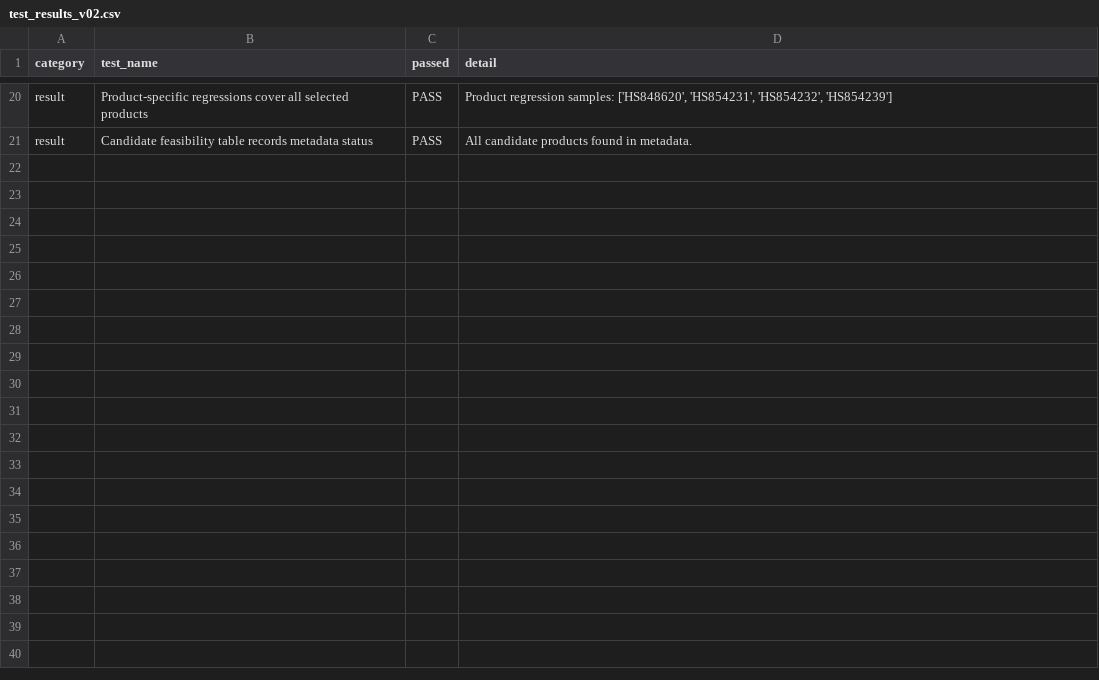
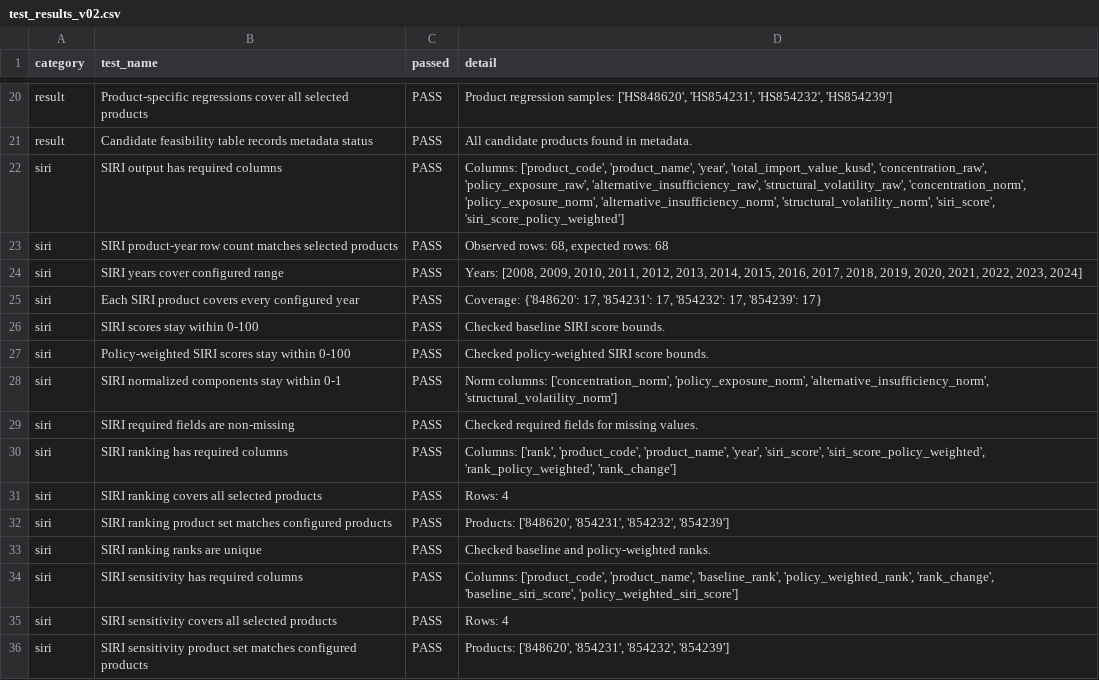
Before and after one commit to Larkstongueinaspic/statistical-model, a CSV file: results/v02/tables/test_results_v02.csv, drawn as a sheet; only a part is shown, gaps mark what is left out.

Commit message:
v0.2 pro: 添加 SIRI 风险指数与论文初稿 (#2)
* docs: 添加论文设计文档与实施计划

* feat: 添加 SIRI 风险指数核心模块

* feat: 集成 SIRI 输出到 v0.2 流水线并起草论文初稿

* docs: 添加队友入坑指南，修复 gitignore，补交项目入门指南和论文 PDF

- 新增 docs/队友入坑指南.md：面向队友的项目全貌、环境搭建、论文编译和提交检查清单
- 补交 docs/项目入门指南.md：面向 C++ 程序员的完整代码走读（之前被 gitignore 误拦截）
- 修复 .gitignore：放宽 docs/* 规则，新增 paper 编译产物的忽略
- 提交 paper/main.pdf：方便队友无需安装 TeX Live 即可查看论文

* docs: 扩充论文正文，优化论证深度与结论精度

- 引言：补充 2018/2022/2023 三阶段政策时间线背景
- SIRI 章节：展开四类产品维度数值对比，阐释"高政策暴露≠高综合风险"的核心发现
- 回归章节：细化不显著结果的计量经济学解释（样本量、FE 吸收、非线性），区分"统计提醒"与"效应否定"
- 描述统计：补充来源替代≠来源分散的具体例证
- 结论：新增研究局限性讨论
- 拆分 AI 使用记录为三条独立阶段（选题设计/代码辅助/LaTeX 排版）
- 修复 .gitignore 冗余规则，回归表系数统一为三位小数

* docs: 将图片内嵌到 paper/figures，适配 Overleaf

- 复制 8 张图表 PNG 到 paper/figures/
- 修改 graphicspath 从 ../results/v02/figures/ 改为 figures/
- 现在上传整个 paper/ 目录到 Overleaf 即可独立编译

```diff
--- a/results/v02/tables/test_results_v02.csv
+++ b/results/v02/tables/test_results_v02.csv
@@ -21 +21,16 @@ result,Product-specific regressions cover all selected products,PASS,"Product re
 result,Candidate feasibility table records metadata status,PASS,All candidate products found in metadata.
+siri,SIRI output has required columns,PASS,"Columns: ['product_code', 'product_name', 'year', 'total_import_value_kusd', 'concentration_raw', 'policy_exposure_raw', 'alternative_insufficiency_raw', 'structural_volatility_raw', 'concentration_norm', 'policy_exposure_norm', 'alternative_insufficiency_norm', 'structural_volatility_norm', 'siri_score', 'siri_score_policy_weighted']"
+siri,SIRI product-year row count matches selected products,PASS,"Observed rows: 68, expected rows: 68"
+siri,SIRI years cover configured range,PASS,"Years: [2008, 2009, 2010, 2011, 2012, 2013, 2014, 2015, 2016, 2017, 2018, 2019, 2020, 2021, 2022, 2023, 2024]"
+siri,Each SIRI product covers every configured year,PASS,"Coverage: {'848620': 17, '854231': 17, '854232': 17, '854239': 17}"
+siri,SIRI scores stay within 0-100,PASS,Checked baseline SIRI score bounds.
+siri,Policy-weighted SIRI scores stay within 0-100,PASS,Checked policy-weighted SIRI score bounds.
+siri,SIRI normalized components stay within 0-1,PASS,"Norm columns: ['concentration_norm', 'policy_exposure_norm', 'alternative_insufficiency_norm', 'structural_volatility_norm']"
+siri,SIRI required fields are non-missing,PASS,Checked required fields for missing values.
+siri,SIRI ranking has required columns,PASS,"Columns: ['rank', 'product_code', 'product_name', 'year', 'siri_score', 'siri_score_policy_weighted', 'rank_policy_weighted', 'rank_change']"
+siri,SIRI ranking covers all selected products,PASS,Rows: 4
+siri,SIRI ranking product set matches configured products,PASS,"Products: ['848620', '854231', '854232', '854239']"
+siri,SIRI ranking ranks are unique,PASS,Checked baseline and policy-weighted ranks.
+siri,SIRI sensitivity has required columns,PASS,"Columns: ['product_code', 'product_name', 'baseline_rank', 'policy_weighted_rank', 'rank_change', 'baseline_siri_score', 'policy_weighted_siri_score']"
+siri,SIRI sensitivity covers all selected products,PASS,Rows: 4
+siri,SIRI sensitivity product set matches configured products,PASS,"Products: ['848620', '854231', '854232', '854239']"
```
Also changed, not shown: 51 other files.
